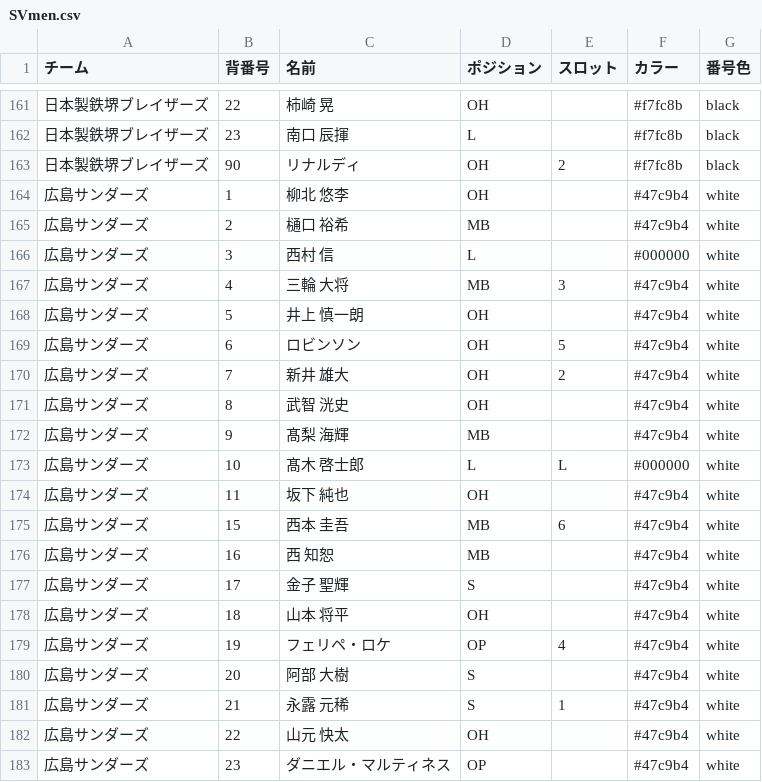
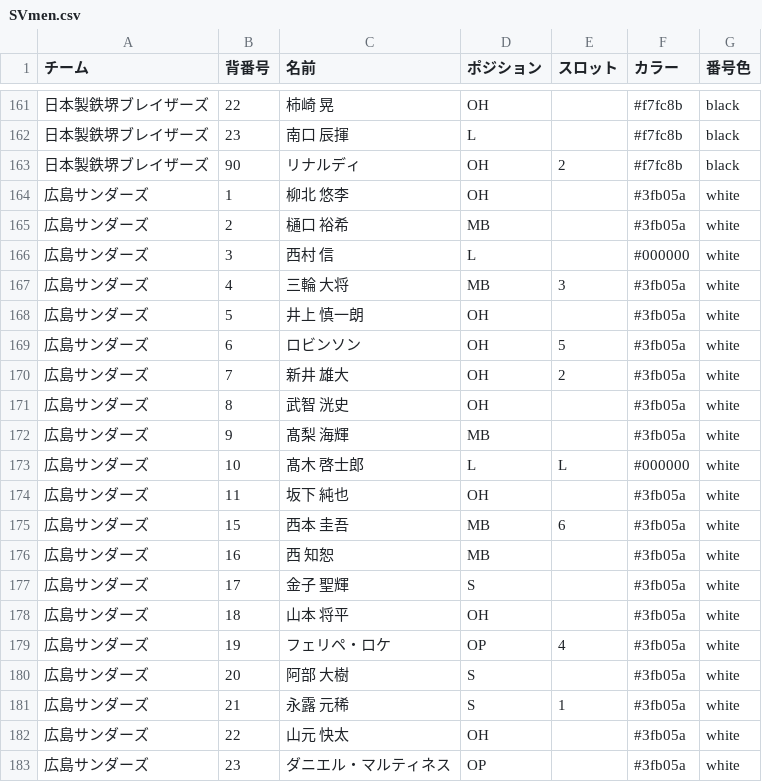
Before and after one commit to courtendvb/volleyball-board, a CSV file: src/data/teams/SVmen.csv, drawn as a sheet; only a part is shown, gaps mark what is left out; the diff covers the shown part only; the diff names each change by its address in the sheet, - before the commit and + after, or states it on an @@ line.

```diff
--- a/src/data/teams/SVmen.csv
+++ b/src/data/teams/SVmen.csv
-F164:F165 (カラー): #47c9b4
+F164:F165 (カラー): #3fb05a
-F167:F172 (カラー): #47c9b4
+F167:F172 (カラー): #3fb05a
-F174:F183 (カラー): #47c9b4
+F174:F183 (カラー): #3fb05a
```
Also changed, not shown: 49 edited cells elsewhere in this file, 1 other file.
